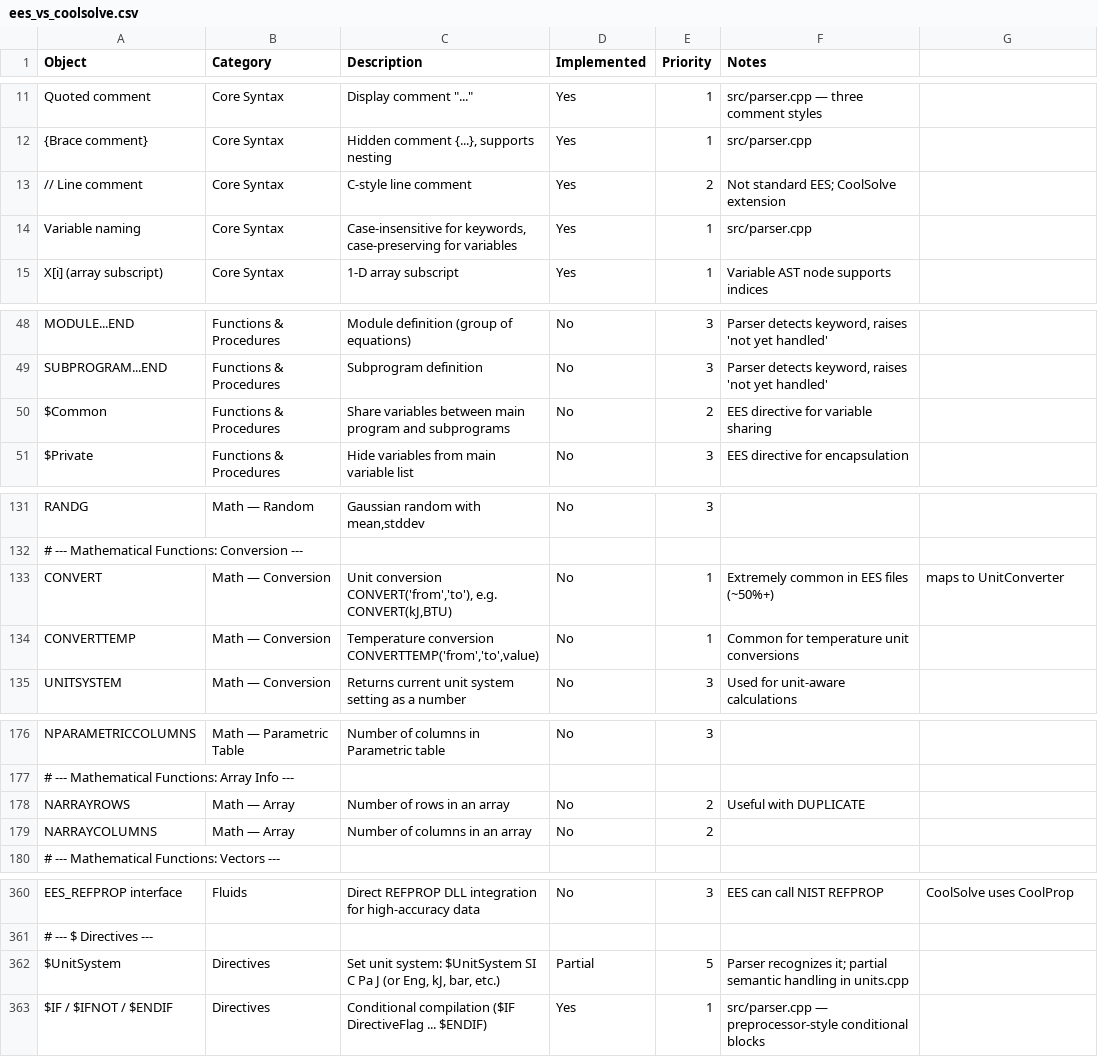
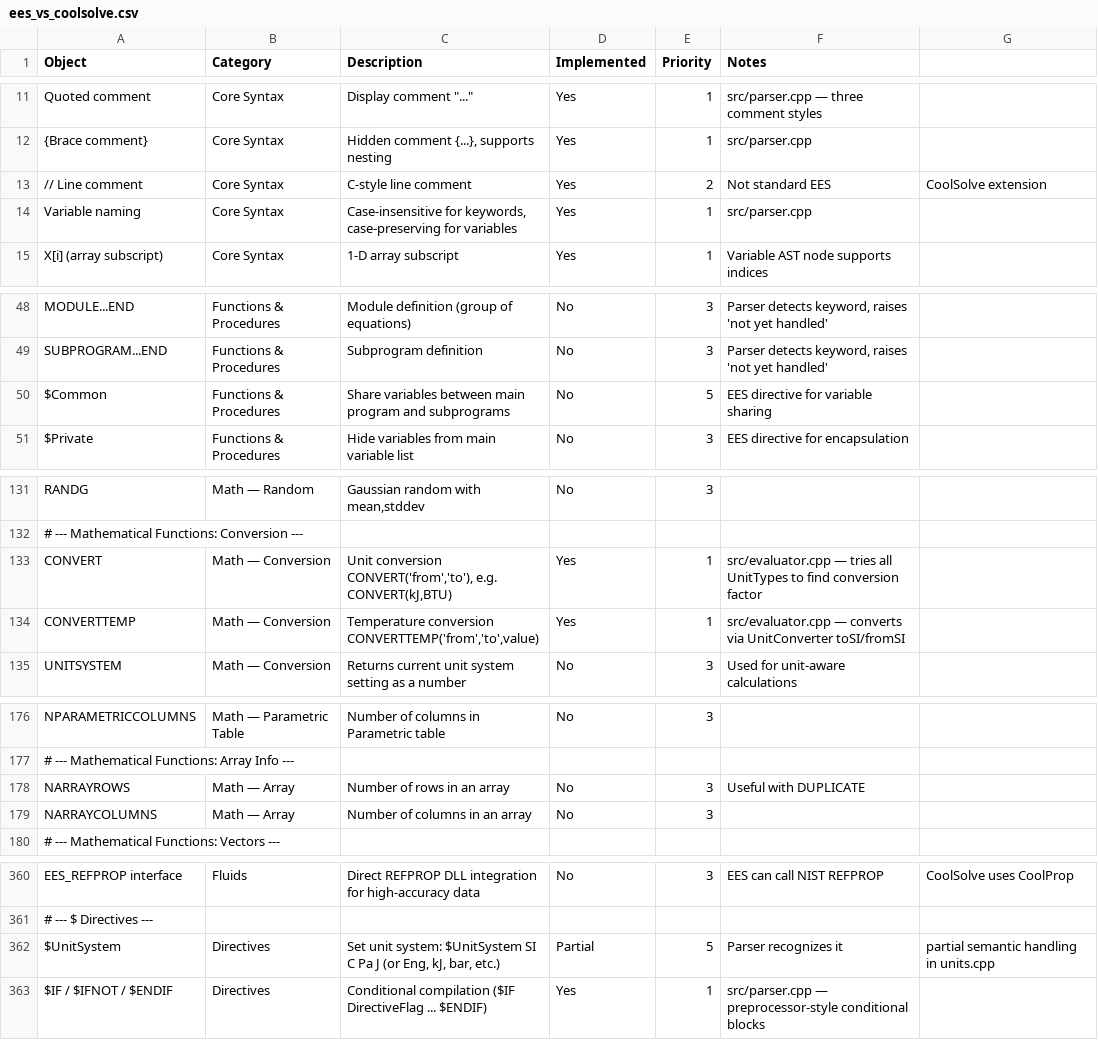
Before and after one commit to CoolProp/CoolSolve, a CSV file: docs/ees_vs_coolsolve.csv, drawn as a sheet; only a part is shown, gaps mark what is left out; the diff covers the shown part only.

```diff
--- a/docs/ees_vs_coolsolve.csv
+++ b/docs/ees_vs_coolsolve.csv
@@ -12,3 +12,3 @@ Quoted comment,Core Syntax,"Display comment ""...""",Yes,1,src/parser.cpp — th
 {Brace comment},Core Syntax,"Hidden comment {...}, supports nesting",Yes,1,src/parser.cpp,
-// Line comment,Core Syntax,C-style line comment,Yes,2,Not standard EES; CoolSolve extension,
+// Line comment,Core Syntax,C-style line comment,Yes,2,Not standard EES, CoolSolve extension
 Variable naming,Core Syntax,"Case-insensitive for keywords, case-preserving for variables",Yes,1,src/parser.cpp,
@@ -49,3 +49,3 @@ MODULE...END,Functions & Procedures,Module definition (group of equations),No,3,
 SUBPROGRAM...END,Functions & Procedures,Subprogram definition,No,3,"Parser detects keyword, raises 'not yet handled'",
-$Common,Functions & Procedures,Share variables between main program and subprograms,No,2,EES directive for variable sharing,
+$Common,Functions & Procedures,Share variables between main program and subprograms,No,5,EES directive for variable sharing,
 $Private,Functions & Procedures,Hide variables from main variable list,No,3,EES directive for encapsulation,
@@ -132,4 +132,4 @@ RANDG,Math — Random,"Gaussian random with mean,stddev",No,3,,
 # --- Mathematical Functions: Conversion ---,,,,,,
-CONVERT,Math — Conversion,"Unit conversion CONVERT('from','to'), e.g. CONVERT(kJ,BTU)",No,1,Extremely common in EES files (~50%+), maps to UnitConverter
-CONVERTTEMP,Math — Conversion,"Temperature conversion CONVERTTEMP('from','to',value)",No,1,Common for temperature unit conversions,
+CONVERT,Math — Conversion,"Unit conversion CONVERT('from','to'), e.g. CONVERT(kJ,BTU)",Yes,1,src/evaluator.cpp — tries all UnitTypes to find conversion factor,
+CONVERTTEMP,Math — Conversion,"Temperature conversion CONVERTTEMP('from','to',value)",Yes,1,src/evaluator.cpp — converts via UnitConverter toSI/fromSI,
 UNITSYSTEM,Math — Conversion,Returns current unit system setting as a number,No,3,Used for unit-aware calculations,
@@ -177,4 +177,4 @@ NPARAMETRICCOLUMNS,Math — Parametric Table,Number of columns in Parametric tab
 # --- Mathematical Functions: Array Info ---,,,,,,
-NARRAYROWS,Math — Array,Number of rows in an array,No,2,Useful with DUPLICATE,
-NARRAYCOLUMNS,Math — Array,Number of columns in an array,No,2,,
+NARRAYROWS,Math — Array,Number of rows in an array,No,3,Useful with DUPLICATE,
+NARRAYCOLUMNS,Math — Array,Number of columns in an array,No,3,,
 # --- Mathematical Functions: Vectors ---,,,,,,
@@ -361,3 +361,3 @@ EES_REFPROP interface,Fluids,Direct REFPROP DLL integration for high-accuracy da
 # --- $ Directives ---,,,,,,
-$UnitSystem,Directives,"Set unit system: $UnitSystem SI C Pa J (or Eng, kJ, bar, etc.)",Partial,5,Parser recognizes it; partial semantic handling in units.cpp,
+$UnitSystem,Directives,"Set unit system: $UnitSystem SI C Pa J (or Eng, kJ, bar, etc.)",Partial,5,Parser recognizes it, partial semantic handling in units.cpp
 $IF / $IFNOT / $ENDIF,Directives,Conditional compilation ($IF DirectiveFlag ... $ENDIF),Yes,1,src/parser.cpp — preprocessor-style conditional blocks,
```
Also changed, not shown: 38 edited cells elsewhere in this file, 10 other files.
